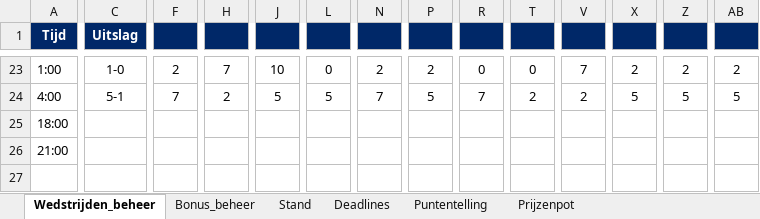
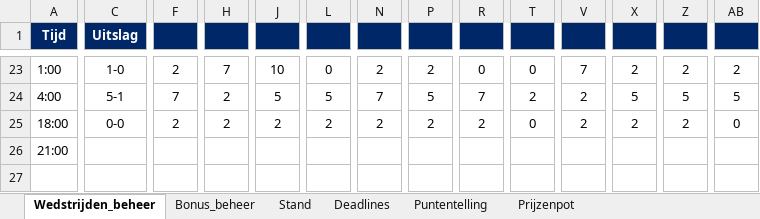
Before and after one commit to BAARLO/BINX, an Excel workbook: WK2026_poule_beheer.xlsx, sheet Wedstrijden_beheer, drawn as a sheet; only a part is shown, gaps mark what is left out; values as stored, in another font and other column widths than the file's, no borders; the diff covers the shown part only; the diff names each change by its address in the sheet, - before the commit and + after, or states it on an @@ line.

```diff
--- a/WK2026_poule_beheer.xlsx (sheet Wedstrijden_beheer)
+++ b/WK2026_poule_beheer.xlsx (sheet Wedstrijden_beheer)
-C25 (Uitslag): (empty)
+C25 (Uitslag): 0-0
-F25: (empty)
+F25: 2
-H25: (empty)
+H25: 2
-J25: (empty)
+J25: 2
-L25: (empty)
+L25: 2
-N25: (empty)
+N25: 2
-P25: (empty)
+P25: 2
-R25: (empty)
+R25: 2
-T25: (empty)
+T25: 0
-V25: (empty)
+V25: 2
-X25: (empty)
+X25: 2
-Z25: (empty)
+Z25: 2
-AB25: (empty)
+AB25: 0
```
Also changed, not shown: 10 edited cells elsewhere in this sheet, sheet Stand, formulas that keep their value.
